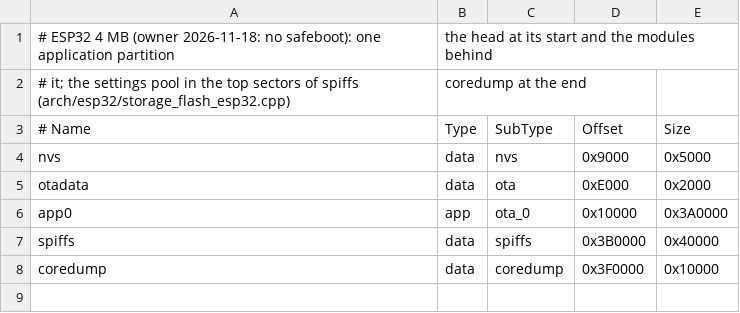
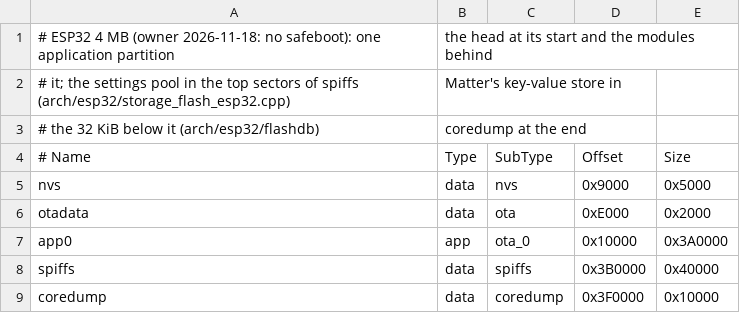
Before and after one commit to igorufox/espurna, a CSV file: code/esp32_4mb.csv, drawn as a sheet.

Commit message:
matter: one platform layer for every chip, Beken RTOS head on any AP, Wi-Fi buffers alike
matter_port.cpp implements the library's matter_port.h once (FlashDB key-value store on both chips, events, Wi-Fi, OTA, identity store), the loop watchdog while commissioning is systemLoopWatchdog() everywhere; Beken: EAPOL delayed, DHCP broadcast flag, no secrets on UART, Matter statics out of TCM; ESP32: 7 RX / 16 TX Wi-Fi frames for lwIP as the ESP8266.

```diff
--- a/code/esp32_4mb.csv
+++ b/code/esp32_4mb.csv
@@ -1,3 +1,4 @@
 # ESP32 4 MB (owner 2026-11-18: no safeboot): one application partition, the head at its start and the modules behind
-# it; the settings pool in the top sectors of spiffs (arch/esp32/storage_flash_esp32.cpp), coredump at the end
+# it; the settings pool in the top sectors of spiffs (arch/esp32/storage_flash_esp32.cpp), Matter's key-value store in
+# the 32 KiB below it (arch/esp32/flashdb), coredump at the end
 # Name,   Type, SubType,  Offset,   Size
```
Also changed, not shown: 38 other files.
